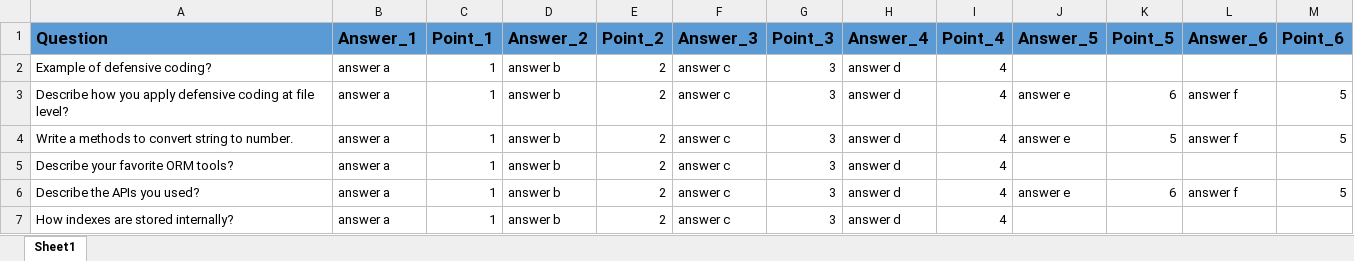
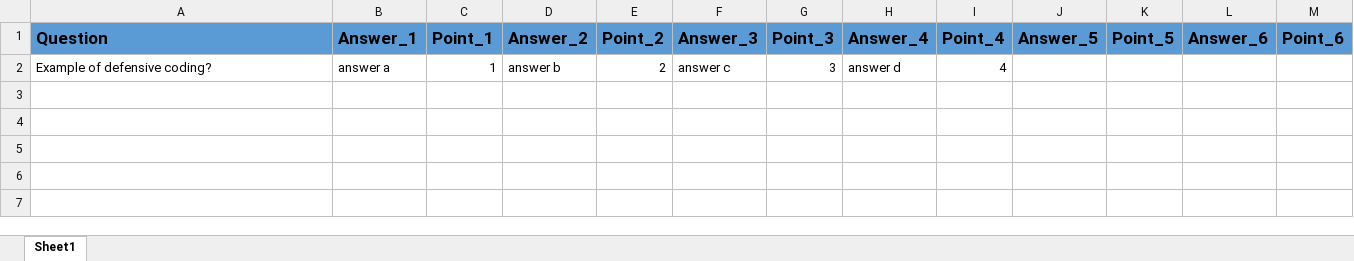
Before and after one commit to hainv200697/deverate-frontend, an Excel workbook: src/assets/file/question.xlsx, sheet Sheet1, drawn as a sheet; values as stored, in another font and other column widths than the file's, no borders; the diff names each change by its address in the sheet, - before the commit and + after, or states it on an @@ line.

Commit message:
update excel

```diff
--- a/src/assets/file/question.xlsx (sheet Sheet1)
+++ b/src/assets/file/question.xlsx (sheet Sheet1)
-row 3: Describe how you apply defensive coding at file level? | answer a | 1 | answer b | 2 | answer c | 3 | answer d | 4 | answer e | 6 | answer f | 5
-row 4: Write a methods to convert string to number. | answer a | 1 | answer b | 2 | answer c | 3 | answer d | 4 | answer e | 5 | answer f | 5
-row 5: Describe your favorite ORM tools? | answer a | 1 | answer b | 2 | answer c | 3 | answer d | 4
-row 6: Describe the APIs you used? | answer a | 1 | answer b | 2 | answer c | 3 | answer d | 4 | answer e | 6 | answer f | 5
-row 7: How indexes are stored internally? | answer a | 1 | answer b | 2 | answer c | 3 | answer d | 4
```
Also changed, not shown: src/assets/file/employee.xlsx.
